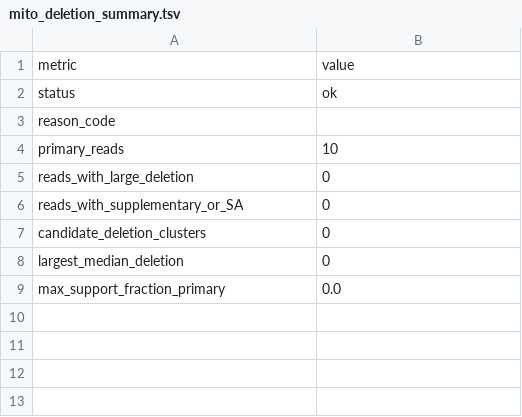
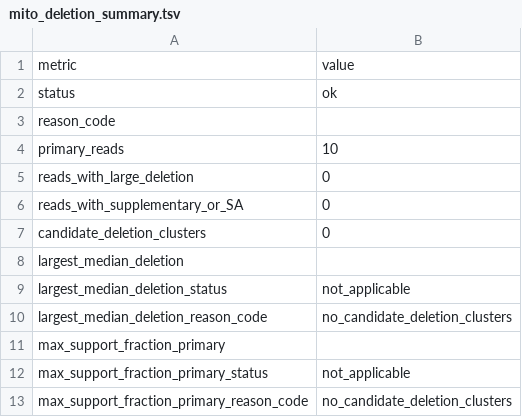
Before and after one commit to elissonnog/mito-overview, a TSV file: examples/expected_reports/TOY-001_output/summary/mito_deletion_summary.tsv, drawn as a sheet.

Commit message:
Harden fail-closed scientific reporting contracts

```diff
--- a/examples/expected_reports/TOY-001_output/summary/mito_deletion_summary.tsv
+++ b/examples/expected_reports/TOY-001_output/summary/mito_deletion_summary.tsv
@@ -7,3 +7,7 @@ reads_with_supplementary_or_SA	0
 candidate_deletion_clusters	0
-largest_median_deletion	0
-max_support_fraction_primary	0.0
+largest_median_deletion	
+largest_median_deletion_status	not_applicable
+largest_median_deletion_reason_code	no_candidate_deletion_clusters
+max_support_fraction_primary	
+max_support_fraction_primary_status	not_applicable
+max_support_fraction_primary_reason_code	no_candidate_deletion_clusters
```
Also changed, not shown: examples/expected_reports/TOY-001_output/summary/mito_numt_qc_summary.tsv, examples/expected_reports/TOY-001_output/summary/mito_qc_summary.tsv, 37 other files.
